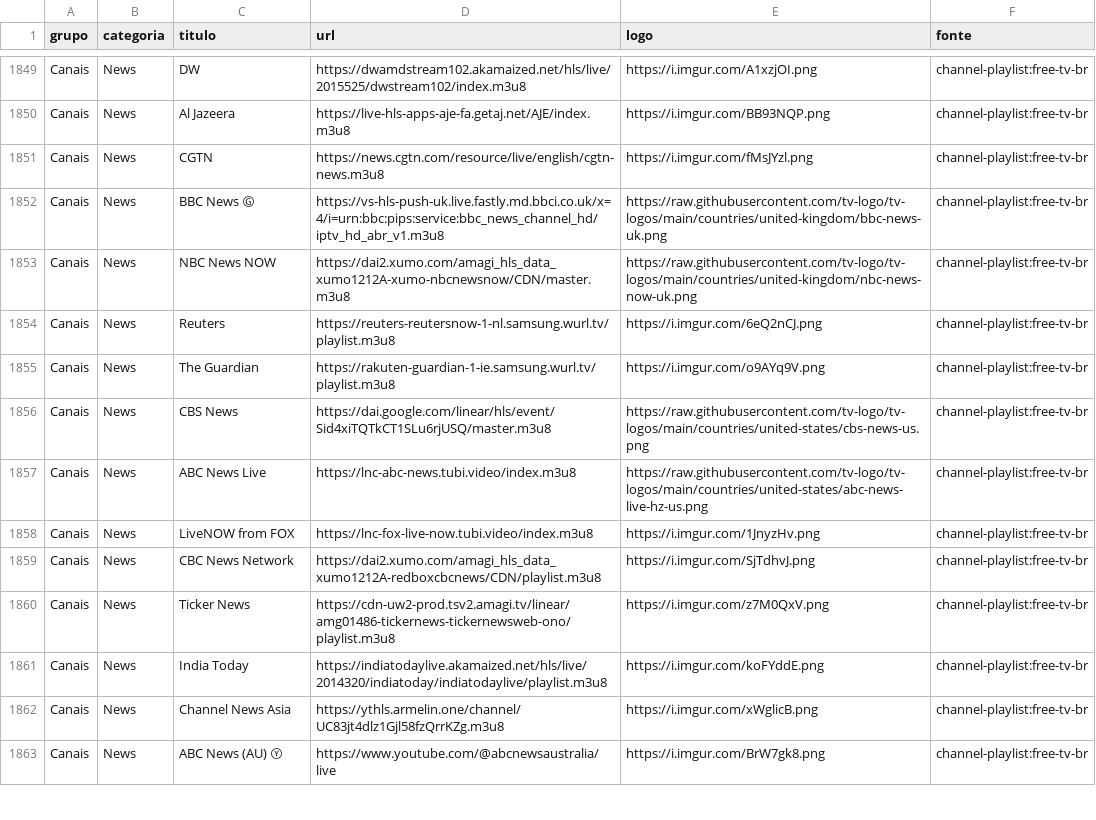
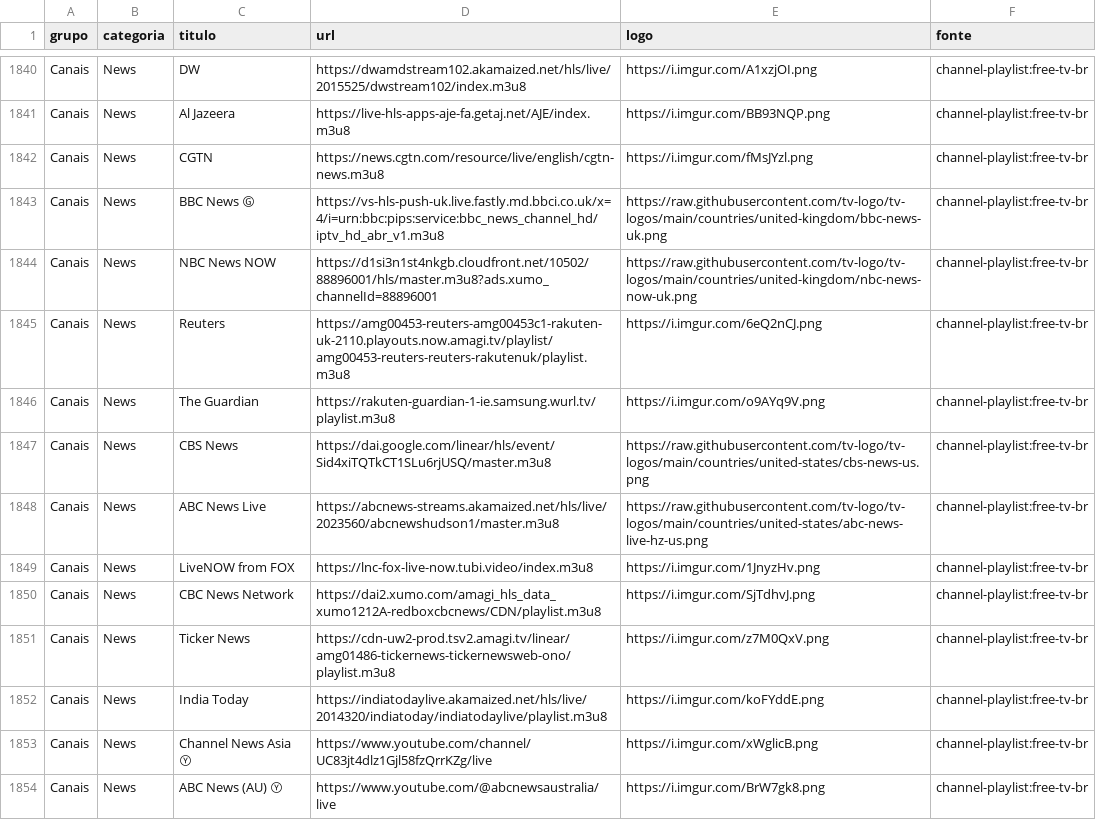
Before and after one commit to kaykewf13/animeout, a CSV file: sources/channel_playlist_items.csv, drawn as a sheet; only a part is shown, gaps mark what is left out; the diff covers the shown part only.

Commit message:
auto update live + stable VOD

```diff
--- a/sources/channel_playlist_items.csv
+++ b/sources/channel_playlist_items.csv
@@ -1852,7 +1843,7 @@ Canais,News,CGTN,https://news.cgtn.com/resource/live/english/cgtn-news.m3u8,http
 Canais,News,BBC News Ⓖ,https://vs-hls-push-uk.live.fastly.md.bbci.co.uk/x=4/i=urn:bbc:pips:service:bbc_news_channel_hd/iptv_hd_abr_v1.m3u8,https://raw.githubusercontent.com/tv-logo/tv-logos/main/countries/united-kingdom/bbc-news-uk.png,channel-playlist:free-tv-br
-Canais,News,NBC News NOW,https://dai2.xumo.com/amagi_hls_data_xumo1212A-xumo-nbcnewsnow/CDN/master.m3u8,https://raw.githubusercontent.com/tv-logo/tv-logos/main/countries/united-kingdom/nbc-news-now-uk.png,channel-playlist:free-tv-br
-Canais,News,Reuters,https://reuters-reutersnow-1-nl.samsung.wurl.tv/playlist.m3u8,https://i.imgur.com/6eQ2nCJ.png,channel-playlist:free-tv-br
+Canais,News,NBC News NOW,https://d1si3n1st4nkgb.cloudfront.net/10502/88896001/hls/master.m3u8?ads.xumo_channelId=88896001,https://raw.githubusercontent.com/tv-logo/tv-logos/main/countries/united-kingdom/nbc-news-now-uk.png,channel-playlist:free-tv-br
+Canais,News,Reuters,https://amg00453-reuters-amg00453c1-rakuten-uk-2110.playouts.now.amagi.tv/playlist/amg00453-reuters-reuters-rakutenuk/playlist.m3u8,https://i.imgur.com/6eQ2nCJ.png,channel-playlist:free-tv-br
 Canais,News,The Guardian,https://rakuten-guardian-1-ie.samsung.wurl.tv/playlist.m3u8,https://i.imgur.com/o9AYq9V.png,channel-playlist:free-tv-br
 Canais,News,CBS News,https://dai.google.com/linear/hls/event/Sid4xiTQTkCT1SLu6rjUSQ/master.m3u8,https://raw.githubusercontent.com/tv-logo/tv-logos/main/countries/united-states/cbs-news-us.png,channel-playlist:free-tv-br
-Canais,News,ABC News Live,https://lnc-abc-news.tubi.video/index.m3u8,https://raw.githubusercontent.com/tv-logo/tv-logos/main/countries/united-states/abc-news-live-hz-us.png,channel-playlist:free-tv-br
+Canais,News,ABC News Live,https://abcnews-streams.akamaized.net/hls/live/2023560/abcnewshudson1/master.m3u8,https://raw.githubusercontent.com/tv-logo/tv-logos/main/countries/united-states/abc-news-live-hz-us.png,channel-playlist:free-tv-br
 Canais,News,LiveNOW from FOX,https://lnc-fox-live-now.tubi.video/index.m3u8,https://i.imgur.com/1JnyzHv.png,channel-playlist:free-tv-br
@@ -1861,3 +1852,3 @@ Canais,News,Ticker News,https://cdn-uw2-prod.tsv2.amagi.tv/linear/amg01486-ticke
 Canais,News,India Today,https://indiatodaylive.akamaized.net/hls/live/2014320/indiatoday/indiatodaylive/playlist.m3u8,https://i.imgur.com/koFYddE.png,channel-playlist:free-tv-br
-Canais,News,Channel News Asia,https://ythls.armelin.one/channel/UC83jt4dlz1Gjl58fzQrrKZg.m3u8,https://i.imgur.com/xWglicB.png,channel-playlist:free-tv-br
+Canais,News,Channel News Asia Ⓨ,https://www.youtube.com/channel/UC83jt4dlz1Gjl58fzQrrKZg/live,https://i.imgur.com/xWglicB.png,channel-playlist:free-tv-br
 Canais,News,ABC News (AU) Ⓨ,https://www.youtube.com/@abcnewsaustralia/live,https://i.imgur.com/BrW7gk8.png,channel-playlist:free-tv-br
```
Also changed, not shown: 1 added row, 11 removed rows and 94 edited cells elsewhere in this file, 2 other files.
